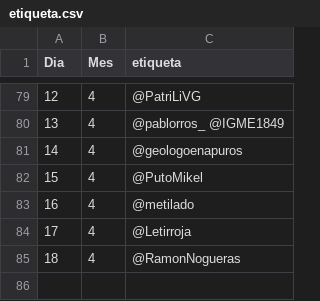
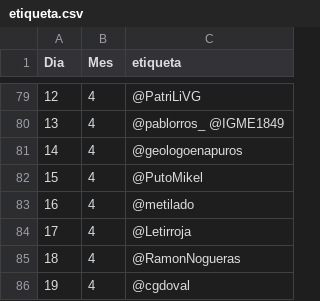
Before and after one commit to calendario-cientifico-escolar/calendario-cientifico-escolar.github.io, a CSV file: static/data/csv/etiqueta.csv, drawn as a sheet; only a part is shown, gaps mark what is left out.

Commit message:
Update etiqueta.csv

```diff
--- a/static/data/csv/etiqueta.csv
+++ b/static/data/csv/etiqueta.csv
@@ -85 +85,2 @@ Dia,Mes,etiqueta
 18,4,@RamonNogueras
+19,4,@cgdoval
```
